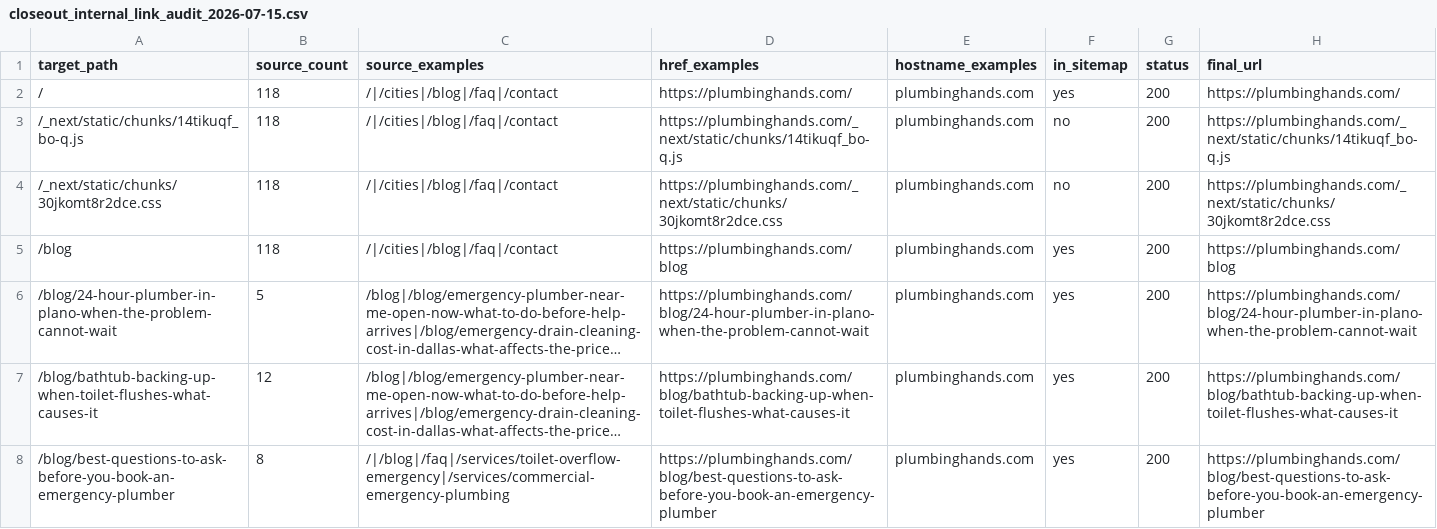
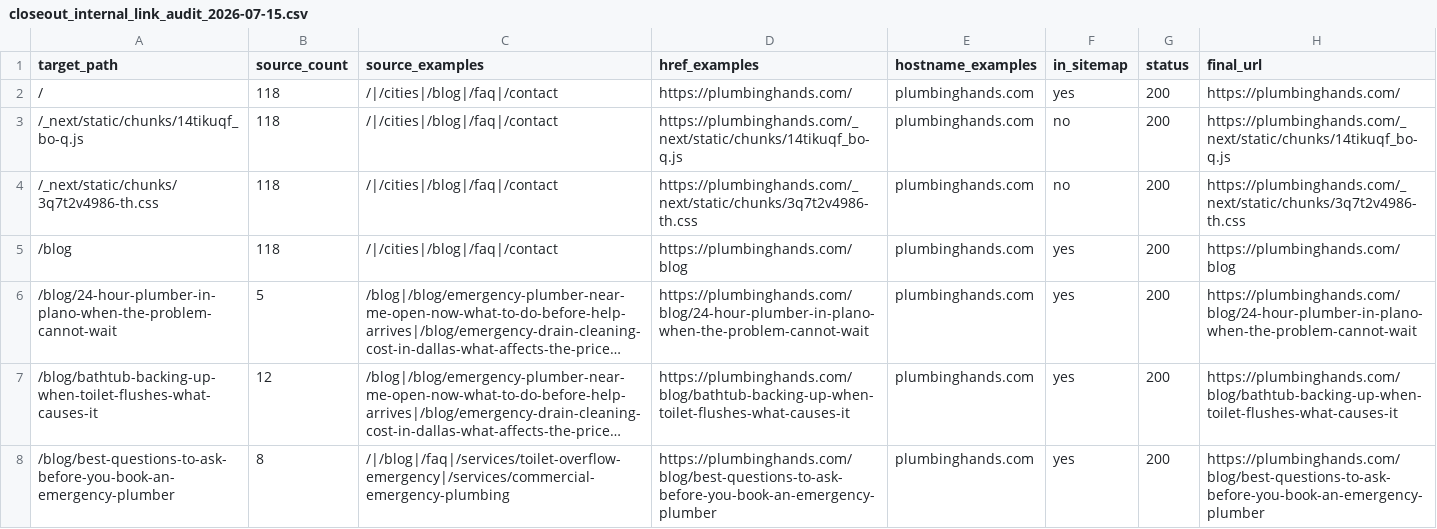
Before and after one commit to affankhan147-arch/ppc-website, a CSV file: reports/closeout_internal_link_audit_2026-07-15.csv, drawn as a sheet; only a part is shown; long unchanged cells end in ….

```diff
--- a/reports/closeout_internal_link_audit_2026-07-15.csv
+++ b/reports/closeout_internal_link_audit_2026-07-15.csv
@@ -3,3 +3,3 @@
 "/_next/static/chunks/14tikuqf_bo-q.js","118","/|/cities|/blog|/faq|/contact","https://plumbinghands.com/_next/static/chunks/14tikuqf_bo-q.js","plumbinghands.com","no","200","https://plumbinghands.com/_next/static/chunks/14tikuqf_bo-q.js"
-"/_next/static/chunks/30jkomt8r2dce.css","118","/|/cities|/blog|/faq|/contact","https://plumbinghands.com/_next/static/chunks/30jkomt8r2dce.css","plumbinghands.com","no","200","https://plumbinghands.com/_next/static/chunks/30jkomt8r2dce.css"
+"/_next/static/chunks/3q7t2v4986-th.css","118","/|/cities|/blog|/faq|/contact","https://plumbinghands.com/_next/static/chunks/3q7t2v4986-th.css","plumbinghands.com","no","200","https://plumbinghands.com/_next/static/chunks/3q7t2v4986-th.css"
 "/blog","118","/|/cities|/blog|/faq|/contact","https://plumbinghands.com/blog","plumbinghands.com","yes","200","https://plumbinghands.com/blog"
```
Also changed, not shown: reports/closeout_command_log_2026-07-15.csv, reports/closeout_form_call_routing_2026-07-15.csv, 15 other files.
